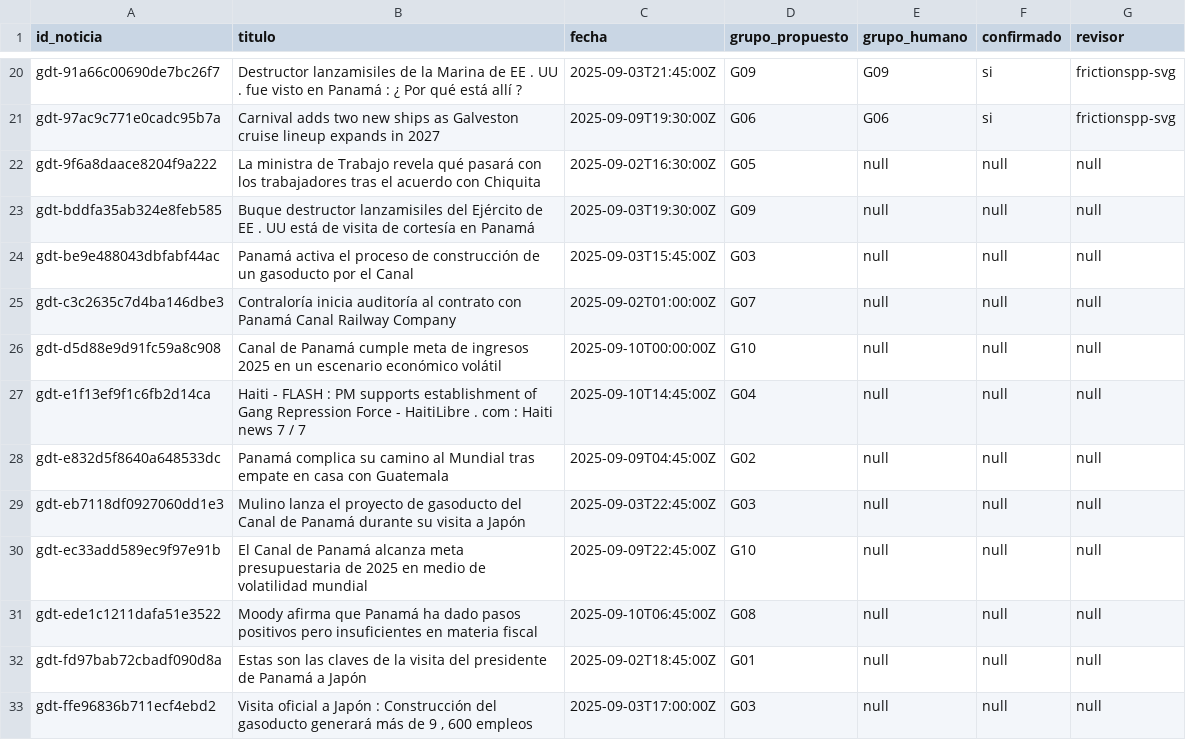
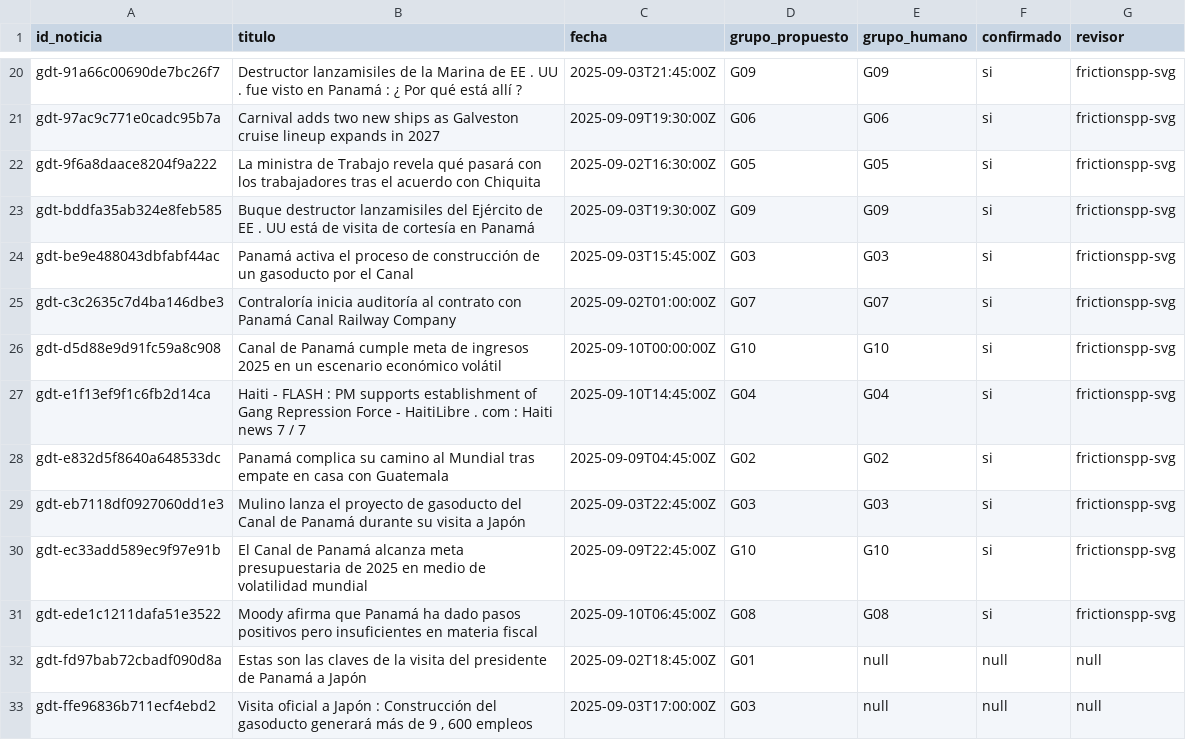
Before and after one commit to Silentarcherjr/scayl-sala-de-inteligencia-editorial, a CSV file: data/labels/dev2025_groups_human.csv, drawn as a sheet; only a part is shown, gaps mark what is left out.

Commit message:
labels: record human grouping confirmations twenty-one to thirty

```diff
--- a/data/labels/dev2025_groups_human.csv
+++ b/data/labels/dev2025_groups_human.csv
@@ -21,12 +21,12 @@ gdt-91a66c00690de7bc26f7,Destructor lanzamisiles de la Marina de EE . UU . fue v
 gdt-97ac9c771e0cadc95b7a,Carnival adds two new ships as Galveston cruise lineup expands in 2027,2025-09-09T19:30:00Z,G06,G06,si,frictionspp-svg
-gdt-9f6a8daace8204f9a222,La ministra de Trabajo revela qué pasará con los trabajadores tras el acuerdo con Chiquita,2025-09-02T16:30:00Z,G05,null,null,null
-gdt-bddfa35ab324e8feb585,Buque destructor lanzamisiles del Ejército de EE . UU está de  visita de cortesía  en Panamá,2025-09-03T19:30:00Z,G09,null,null,null
-gdt-be9e488043dbfabf44ac,Panamá activa el proceso de construcción de un gasoducto por el Canal,2025-09-03T15:45:00Z,G03,null,null,null
-gdt-c3c2635c7d4ba146dbe3,Contraloría inicia auditoría al contrato con Panamá Canal Railway Company,2025-09-02T01:00:00Z,G07,null,null,null
-gdt-d5d88e9d91fc59a8c908,Canal de Panamá cumple meta de ingresos 2025 en un escenario económico volátil,2025-09-10T00:00:00Z,G10,null,null,null
-gdt-e1f13ef9f1c6fb2d14ca,Haiti - FLASH : PM supports establishment of Gang Repression Force - HaitiLibre . com : Haiti news 7 / 7,2025-09-10T14:45:00Z,G04,null,null,null
-gdt-e832d5f8640a648533dc,Panamá complica su camino al Mundial tras empate en casa con Guatemala,2025-09-09T04:45:00Z,G02,null,null,null
-gdt-eb7118df0927060dd1e3,Mulino lanza el proyecto de gasoducto del Canal de Panamá durante su visita a Japón,2025-09-03T22:45:00Z,G03,null,null,null
-gdt-ec33add589ec9f97e91b,El Canal de Panamá alcanza meta presupuestaria de 2025 en medio de volatilidad mundial,2025-09-09T22:45:00Z,G10,null,null,null
-gdt-ede1c1211dafa51e3522,Moody afirma que Panamá ha dado pasos positivos pero insuficientes en materia fiscal,2025-09-10T06:45:00Z,G08,null,null,null
+gdt-9f6a8daace8204f9a222,La ministra de Trabajo revela qué pasará con los trabajadores tras el acuerdo con Chiquita,2025-09-02T16:30:00Z,G05,G05,si,frictionspp-svg
+gdt-bddfa35ab324e8feb585,Buque destructor lanzamisiles del Ejército de EE . UU está de  visita de cortesía  en Panamá,2025-09-03T19:30:00Z,G09,G09,si,frictionspp-svg
+gdt-be9e488043dbfabf44ac,Panamá activa el proceso de construcción de un gasoducto por el Canal,2025-09-03T15:45:00Z,G03,G03,si,frictionspp-svg
+gdt-c3c2635c7d4ba146dbe3,Contraloría inicia auditoría al contrato con Panamá Canal Railway Company,2025-09-02T01:00:00Z,G07,G07,si,frictionspp-svg
+gdt-d5d88e9d91fc59a8c908,Canal de Panamá cumple meta de ingresos 2025 en un escenario económico volátil,2025-09-10T00:00:00Z,G10,G10,si,frictionspp-svg
+gdt-e1f13ef9f1c6fb2d14ca,Haiti - FLASH : PM supports establishment of Gang Repression Force - HaitiLibre . com : Haiti news 7 / 7,2025-09-10T14:45:00Z,G04,G04,si,frictionspp-svg
+gdt-e832d5f8640a648533dc,Panamá complica su camino al Mundial tras empate en casa con Guatemala,2025-09-09T04:45:00Z,G02,G02,si,frictionspp-svg
+gdt-eb7118df0927060dd1e3,Mulino lanza el proyecto de gasoducto del Canal de Panamá durante su visita a Japón,2025-09-03T22:45:00Z,G03,G03,si,frictionspp-svg
+gdt-ec33add589ec9f97e91b,El Canal de Panamá alcanza meta presupuestaria de 2025 en medio de volatilidad mundial,2025-09-09T22:45:00Z,G10,G10,si,frictionspp-svg
+gdt-ede1c1211dafa51e3522,Moody afirma que Panamá ha dado pasos positivos pero insuficientes en materia fiscal,2025-09-10T06:45:00Z,G08,G08,si,frictionspp-svg
 gdt-fd97bab72cbadf090d8a,Estas son las claves de la visita del presidente de Panamá a Japón,2025-09-02T18:45:00Z,G01,null,null,null
```
Also changed, not shown: 2 other files.
